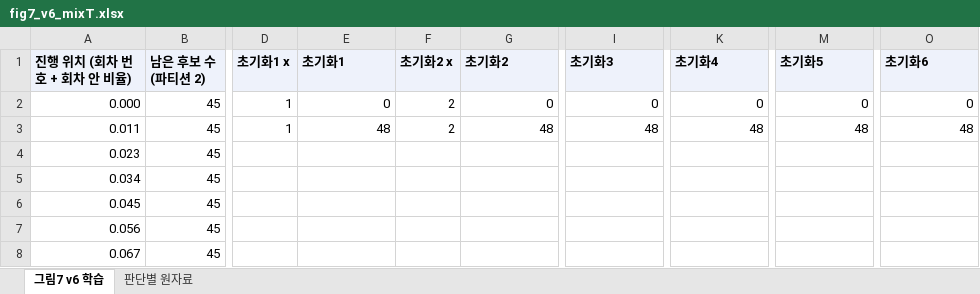
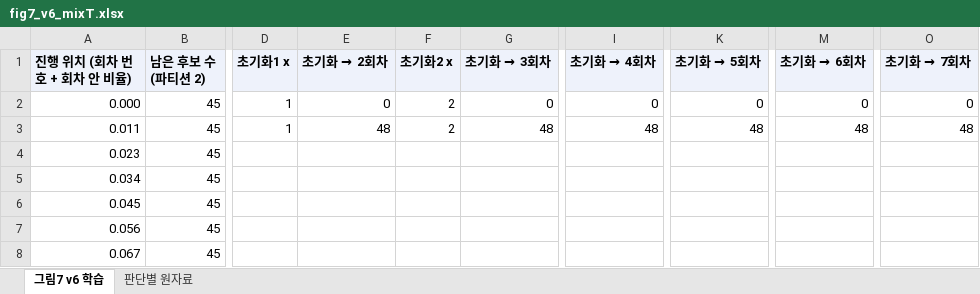
Before and after one commit to oyeong011/iCAT-experiments, an Excel workbook: figs/data/fig7_v6_mixT.xlsx, sheet 그림7 v6 학습, drawn as a sheet; only a part is shown, gaps mark what is left out; values as stored, in another font and other column widths than the file's, no borders; charts and pictures not drawn; the diff names each change by its address in the sheet, - before the commit and + after, or states it on an @@ line.

```diff
--- a/figs/data/fig7_v6_mixT.xlsx (sheet 그림7 v6 학습)
+++ b/figs/data/fig7_v6_mixT.xlsx (sheet 그림7 v6 학습)
@@ E1: 초기화1 → 초기화 → 2회차 @@
@@ G1: 초기화2 → 초기화 → 3회차 @@
@@ I1: 초기화3 → 초기화 → 4회차 @@
@@ K1: 초기화4 → 초기화 → 5회차 @@
@@ M1: 초기화5 → 초기화 → 6회차 @@
@@ O1: 초기화6 → 초기화 → 7회차 @@
```
Also changed, not shown: charts or pictures, figs/data/fig6_mixV.xlsx, figs/data/fig6_v6_mixT.xlsx, 6 other files.
